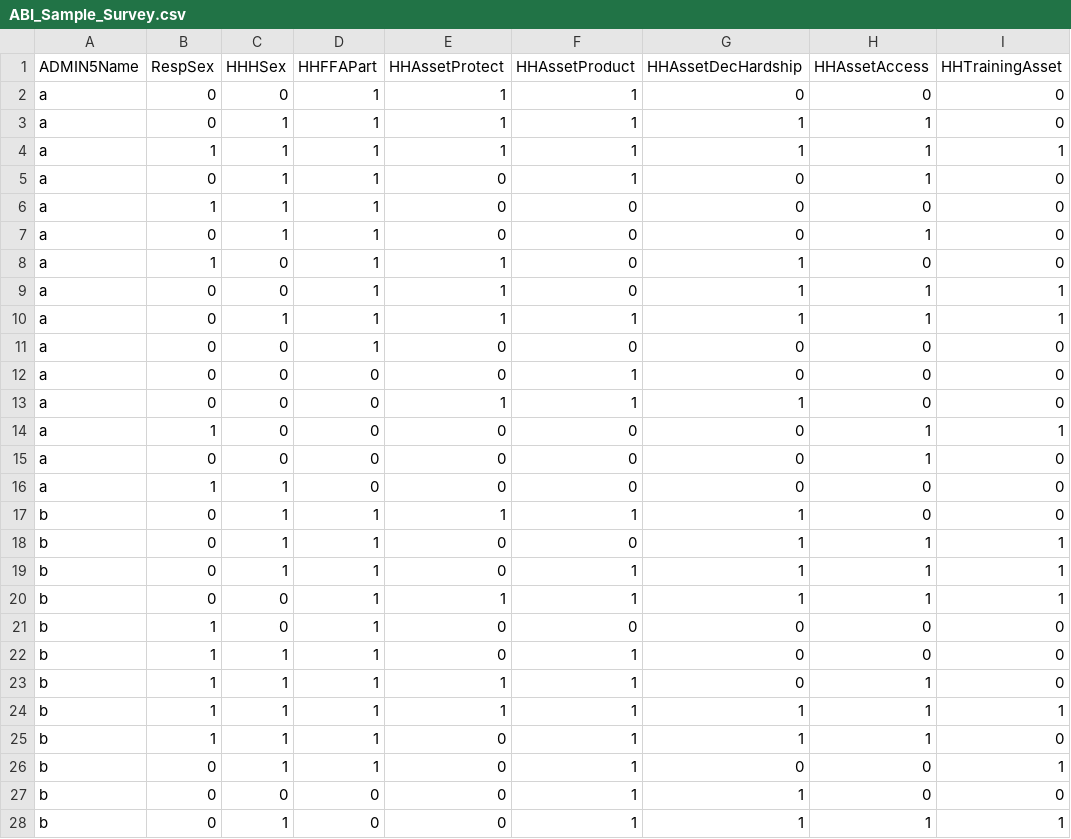
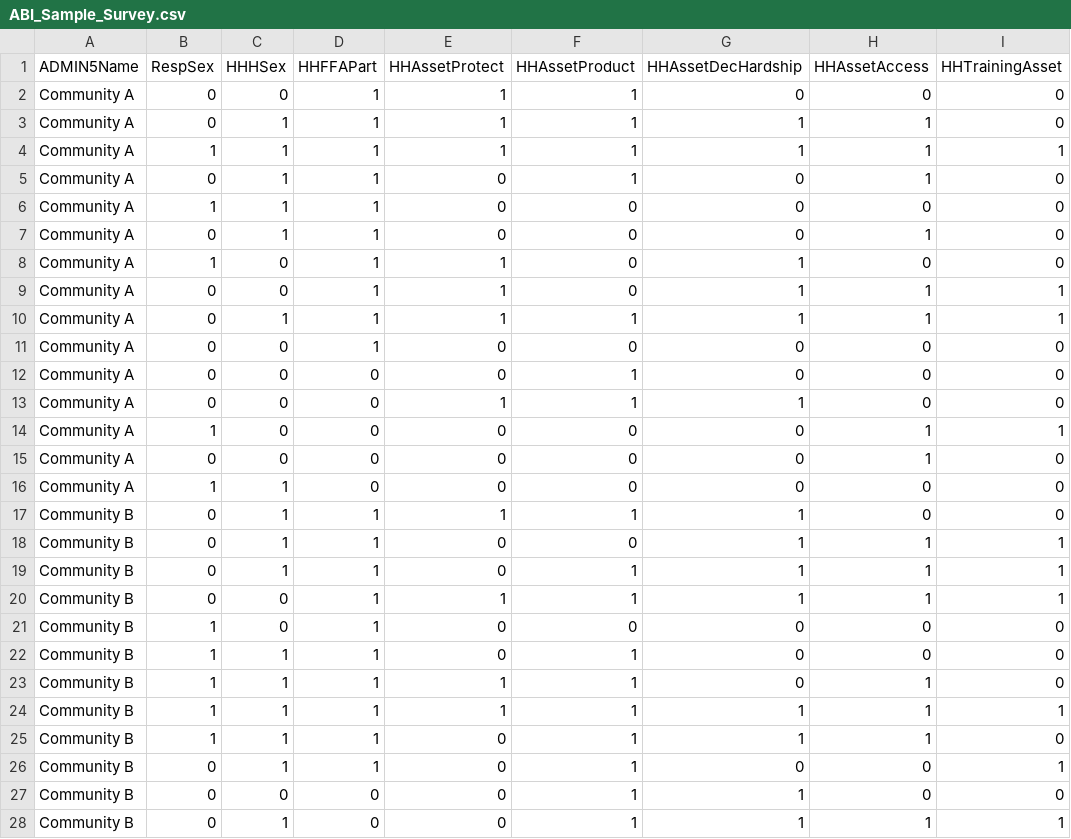
Before and after one commit to WFP-VAM/RAMResourcesScripts, a CSV file: Static/ABI_Sample_Survey.csv, drawn as a sheet; only a part is shown; the diff covers the shown part only; the diff names each change by its address in the sheet, - before the commit and + after, or states it on an @@ line.

```diff
--- a/Static/ABI_Sample_Survey.csv
+++ b/Static/ABI_Sample_Survey.csv
-A2:A16 (ADMIN5Name): a
+A2:A16 (ADMIN5Name): Community A
-A17:A28 (ADMIN5Name): b
+A17:A28 (ADMIN5Name): Community B
```
Also changed, not shown: 3 edited cells elsewhere in this file, 1 other file.
